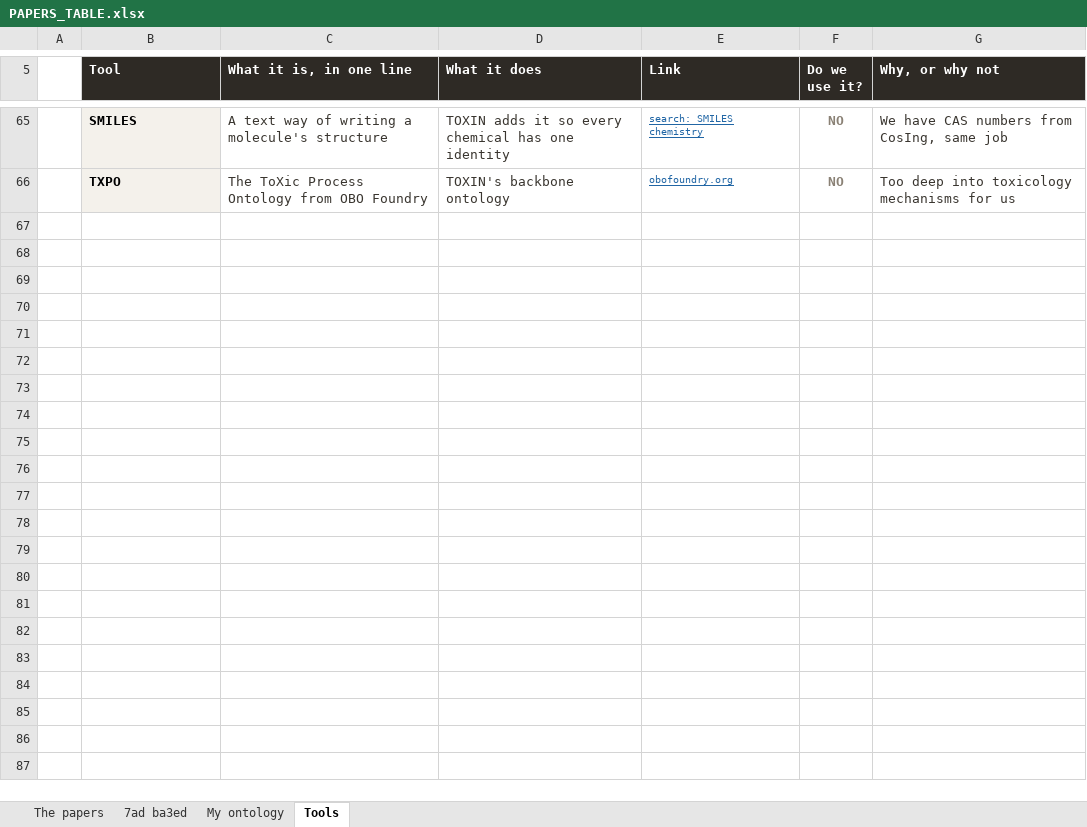
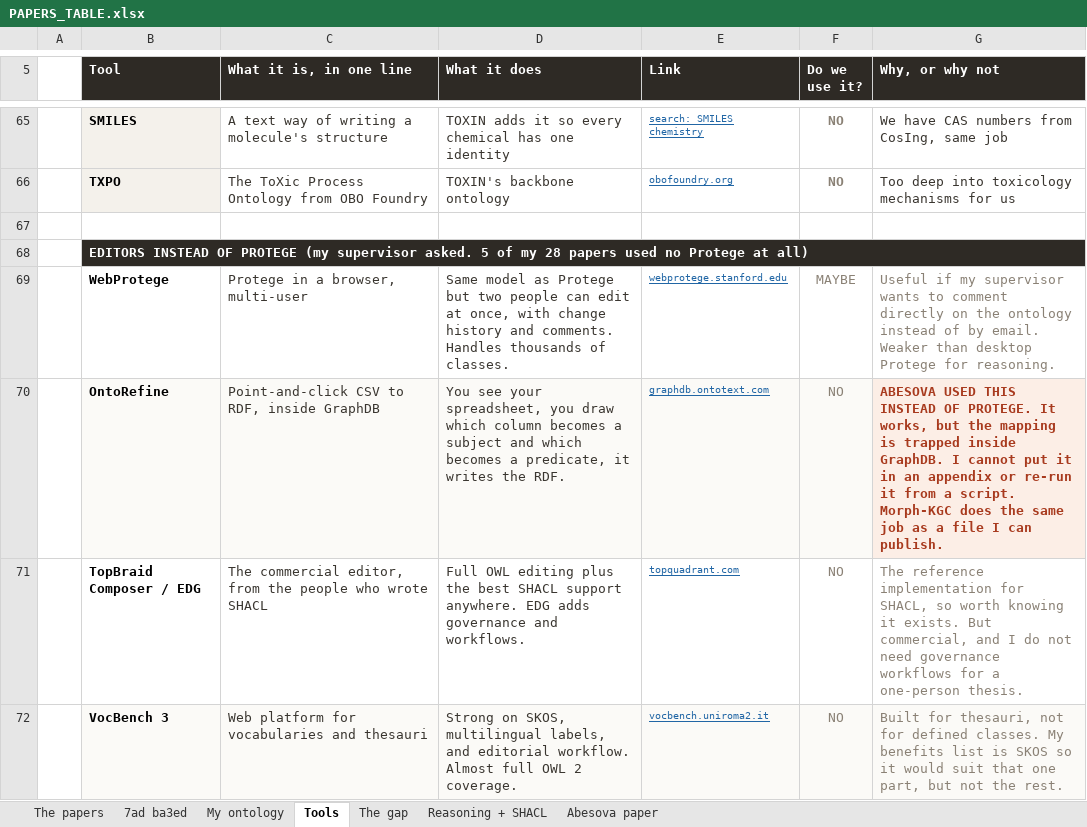
Before and after one commit to devexlynne/A-Multi-Source-Enriched-Skincare-Product-Dataset-for-Knowledge-Graph-Based-Recommendation, an Excel workbook: literature/PAPERS_TABLE.xlsx, sheet Tools, drawn as a sheet; only a part is shown, gaps mark what is left out; values as stored, in another font and other column widths than the file's, no borders; the diff covers the shown part only; the diff names each change by its address in the sheet, - before the commit and + after, or states it on an @@ line.

Commit message:
Add gap comparison, reasoning+SHACL and Abesova tabs; append Protege alternatives and SHACL tools

```diff
--- a/literature/PAPERS_TABLE.xlsx (sheet Tools)
+++ b/literature/PAPERS_TABLE.xlsx (sheet Tools)
+sheet tab: The gap
+sheet tab: Reasoning + SHACL
+sheet tab: Abesova paper
+row 67: (empty)
+row 68:  | EDITORS INSTEAD OF PROTEGE (my supervisor asked. 5 of my 28 papers used no Protege at all)
+row 69:  | WebProtege | Protege in a browser, multi-user | Same model as Protege but two people can edit at once, with change history and comments. Handles thousands of classes. | webprotege.stanford.edu | MAYBE | Useful if my supervisor wants to comment directly on the ontology instead of by email. Weaker than desktop Protege for reasoning.
+row 70:  | OntoRefine | Point-and-click CSV to RDF, inside GraphDB | You see your spreadsheet, you draw which column becomes a subject and which becomes a predicate, it writes the RDF. | graphdb.ontotext.com | NO | ABESOVA USED THIS INSTEAD OF PROTEGE. It works, but the mapping is trapped inside GraphDB. I cannot put it in an appendix or re-run it from a script. Morph-KGC does the same job as a file I can publish.
+row 71:  | TopBraid Composer / EDG | The commercial editor, from the people who wrote SHACL | Full OWL editing plus the best SHACL support anywhere. EDG adds governance and workflows. | topquadrant.com | NO | The reference implementation for SHACL, so worth knowing it exists. But commercial, and I do not need governance workflows for a one-person thesis.
+row 72:  | VocBench 3 | Web platform for vocabularies and thesauri | Strong on SKOS, multilingual labels, and editorial workflow. Almost full OWL 2 coverage. | vocbench.uniroma2.it | NO | Built for thesauri, not for defined classes. My benefits list is SKOS so it would suit that one part, but not the rest.
```
Also changed, not shown: 18 added rows elsewhere in this sheet, 4 other files.
